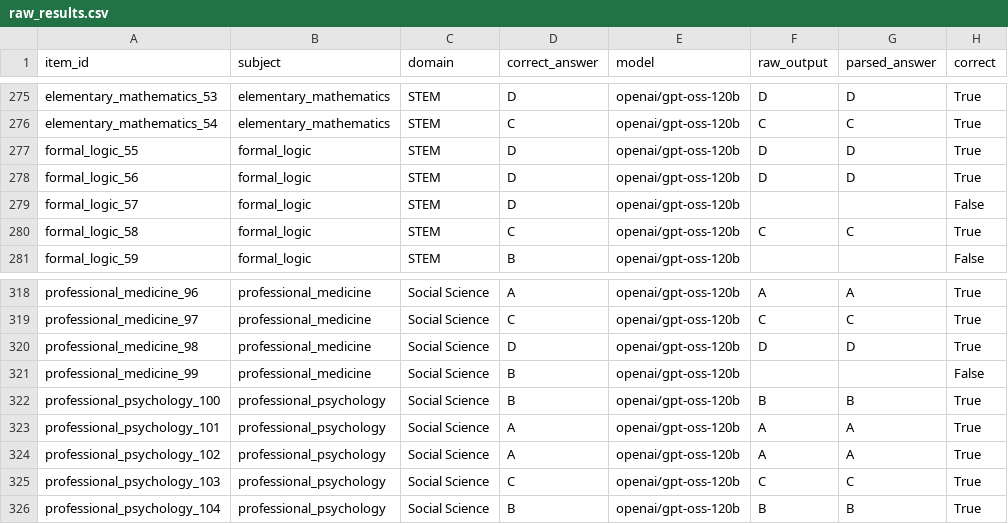
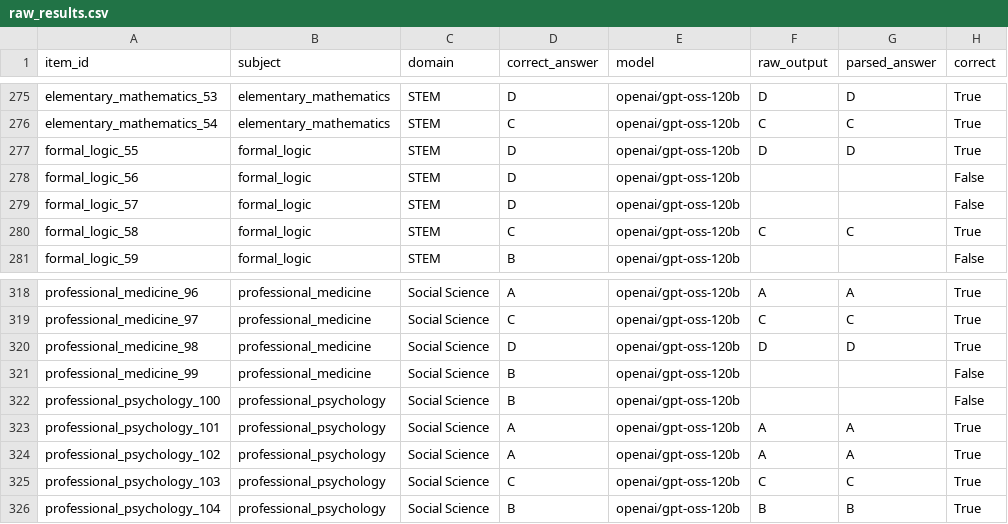
Before and after one commit to mu7hu/lang_tech, a CSV file: results/raw_results.csv, drawn as a sheet; only a part is shown, gaps mark what is left out; the diff covers the shown part only.

```diff
--- a/results/raw_results.csv
+++ b/results/raw_results.csv
@@ -707,3 +700,3 @@ elementary_mathematics_54,elementary_mathematics,STEM,C,openai/gpt-oss-120b,C,C,
 formal_logic_55,formal_logic,STEM,D,openai/gpt-oss-120b,D,D,True
-formal_logic_56,formal_logic,STEM,D,openai/gpt-oss-120b,D,D,True
+formal_logic_56,formal_logic,STEM,D,openai/gpt-oss-120b,,,False
 formal_logic_57,formal_logic,STEM,D,openai/gpt-oss-120b,,,False
@@ -751,3 +744,3 @@ professional_medicine_98,professional_medicine,Social Science,D,openai/gpt-oss-1
 professional_medicine_99,professional_medicine,Social Science,B,openai/gpt-oss-120b,,,False
-professional_psychology_100,professional_psychology,Social Science,B,openai/gpt-oss-120b,B,B,True
+professional_psychology_100,professional_psychology,Social Science,B,openai/gpt-oss-120b,,,False
 professional_psychology_101,professional_psychology,Social Science,A,openai/gpt-oss-120b,A,A,True
```
Also changed, not shown: 20 edited cells elsewhere in this file, results/error_analysis.csv, results/summary_metrics.csv, 9 other files.
